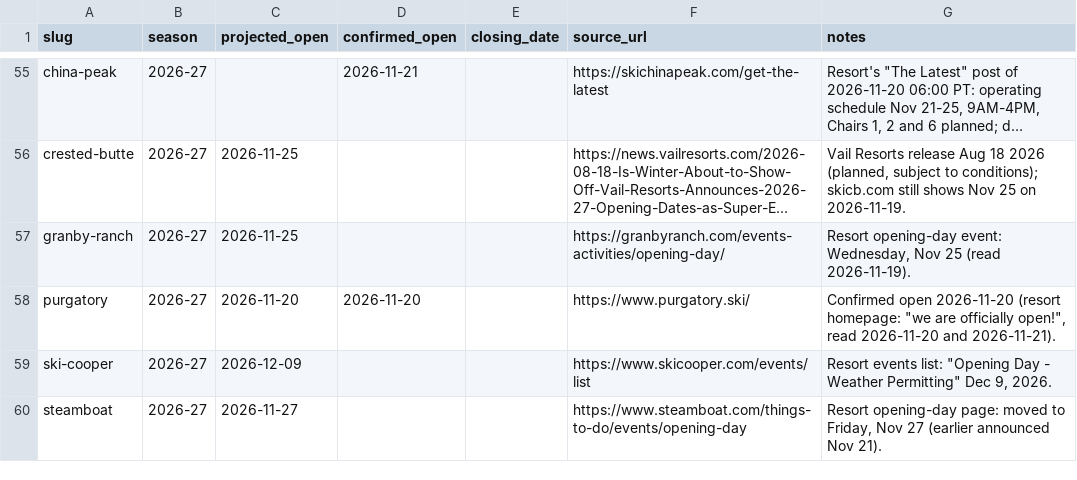
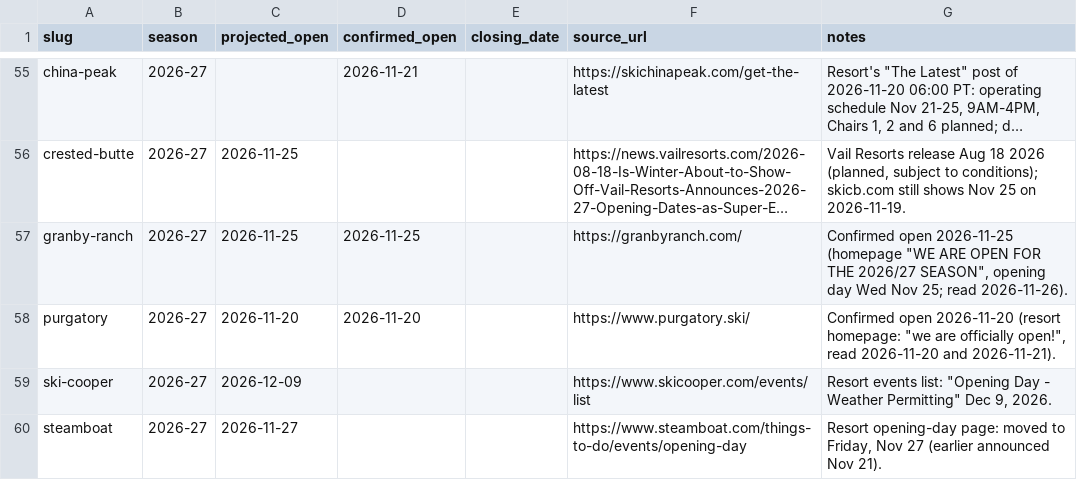
Before and after one commit to jaredschueler07/peakcam, a CSV file: data/resort-openings.csv, drawn as a sheet; only a part is shown, gaps mark what is left out; long unchanged cells end in …; the diff names each change by its address in the sheet, - before the commit and + after, or states it on an @@ line.

```diff
--- a/data/resort-openings.csv
+++ b/data/resort-openings.csv
-D57 (confirmed_open): (empty)
+D57 (confirmed_open): 2026-11-25
-F57 (source_url): https://granbyranch.com/events-activities/opening-day/
+F57 (source_url): https://granbyranch.com/
-G57 (notes): Resort opening-day event: Wednesday, Nov 25 (read 2026-11-19).
+G57 (notes): Confirmed open 2026-11-25 (homepage "WE ARE OPEN FOR THE 2026/27 SEASON", opening day Wed Nov 25; read 2026-11-26).
```
